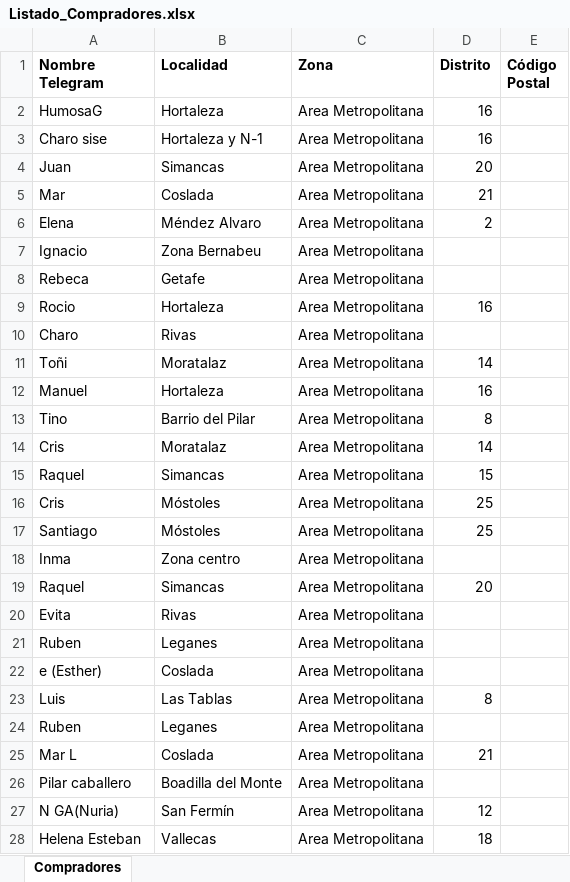
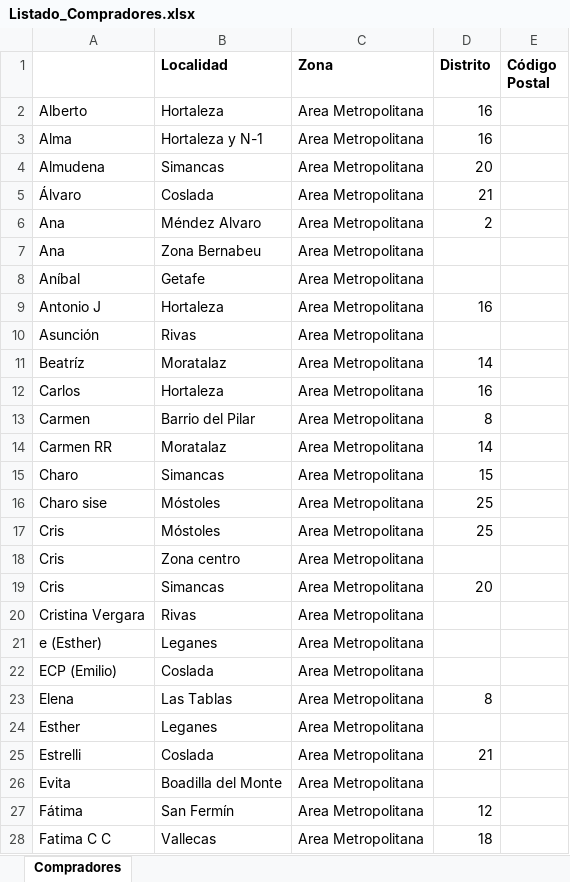
Before and after one commit to deagricultoraconsumidor/deagricultoraconsumidor.github.io, an Excel workbook: madrid/Listado_Compradores.xlsx, sheet Compradores, drawn as a sheet; only a part is shown; values as stored, in another font and other column widths than the file's, no borders; charts and pictures not drawn; removed rows and columns are numbered as before the commit, all else as after; the diff covers the shown part only; the diff names each change by its address in the sheet, - before the commit and + after, or states it on an @@ line.

Commit message:
Actualizacion 08/01/2023

```diff
--- a/madrid/Listado_Compradores.xlsx (sheet Compradores)
+++ b/madrid/Listado_Compradores.xlsx (sheet Compradores)
-A1: Nombre Telegram
+A1: (empty)
-A2: HumosaG
+A2: Alberto
-A3: Charo sise
+A3: Alma
-A4: Juan
+A4: Almudena
-A5: Mar
+A5: Álvaro
-A6: Elena
+A6: Ana
-A7: Ignacio
+A7: Ana
-A8: Rebeca
+A8: Aníbal
-A9: Rocio
+A9: Antonio J
-A10: Charo
+A10: Asunción
-A11: Toñi
+A11: Beatríz
-A12: Manuel
+A12: Carlos
-A13: Tino
+A13: Carmen
-A14: Cris
+A14: Carmen RR
-A15: Raquel
+A15: Charo
+row 16: Charo sise | Móstoles | Area Metropolitana | 25
-row 17: Santiago | Móstoles | Area Metropolitana | 25
-A18: Inma
+A18: Cris
-A19: Raquel
+A19: Cris
-A20: Evita
+A20: Cristina Vergara
-row 21: Ruben | Leganes | Area Metropolitana
-B21 (Localidad): Coslada
+B21 (Localidad): Leganes
+row 22: ECP (Emilio) | Coslada | Area Metropolitana
-A23: Luis
+A23: Elena
-A24: Ruben
+A24: Esther
-A25: Mar L
+A25: Estrelli
-A26: Pilar caballero
+A26: Evita
-A27: N GA(Nuria)
+A27: Fátima
-A28: Helena Esteban
+A28: Fatima C C
```
Also changed, not shown: 1 added row, 2 removed rows, 60 edited cells and cell formats elsewhere in this sheet, charts or pictures.
